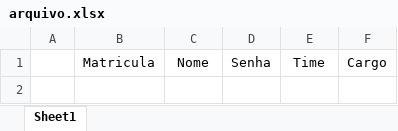
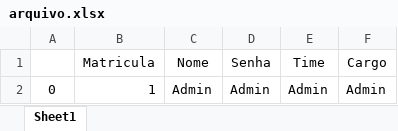
Before and after one commit to laroyprado/Projeto-API-Equipe-First, an Excel workbook: Avaliador 360º - PBLTeX/arquivo.xlsx, sheet Sheet1, drawn as a sheet; values as stored, in another font and other column widths than the file's, no borders; the diff names each change by its address in the sheet, - before the commit and + after, or states it on an @@ line.

```diff
--- a/Avaliador 360º - PBLTeX/arquivo.xlsx (sheet Sheet1)
+++ b/Avaliador 360º - PBLTeX/arquivo.xlsx (sheet Sheet1)
+row 2: 0 | 1 | Admin | Admin | Admin | Admin
```
Also changed, not shown: arquivo.xlsx, 1 other file.
